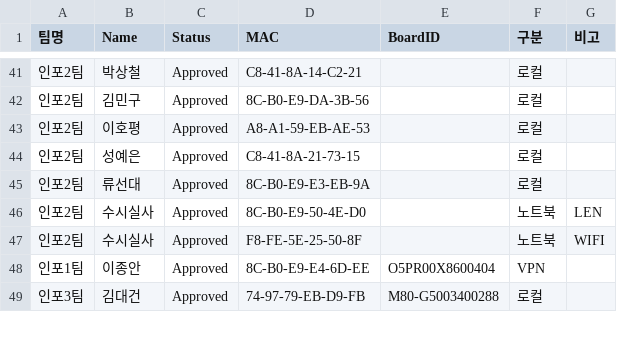
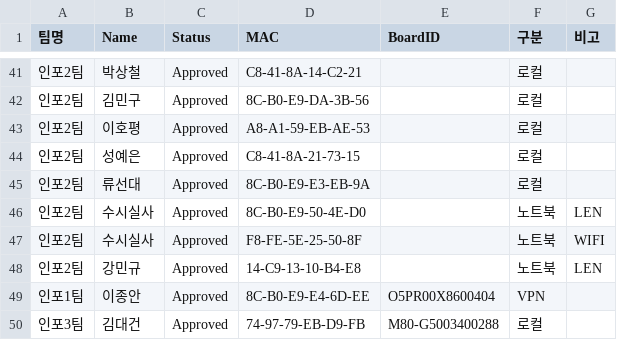
Before and after one commit to scshin8/Qgis, a CSV file: auth_list.csv, drawn as a sheet; only a part is shown, gaps mark what is left out; the diff names each change by its address in the sheet, - before the commit and + after, or states it on an @@ line.

Commit message:
Update auth_list.csv

```diff
--- a/auth_list.csv
+++ b/auth_list.csv
+row 48: 인포2팀 | 강민규 | Approved | 14-C9-13-10-B4-E8 |  | 노트북 | LEN
```
